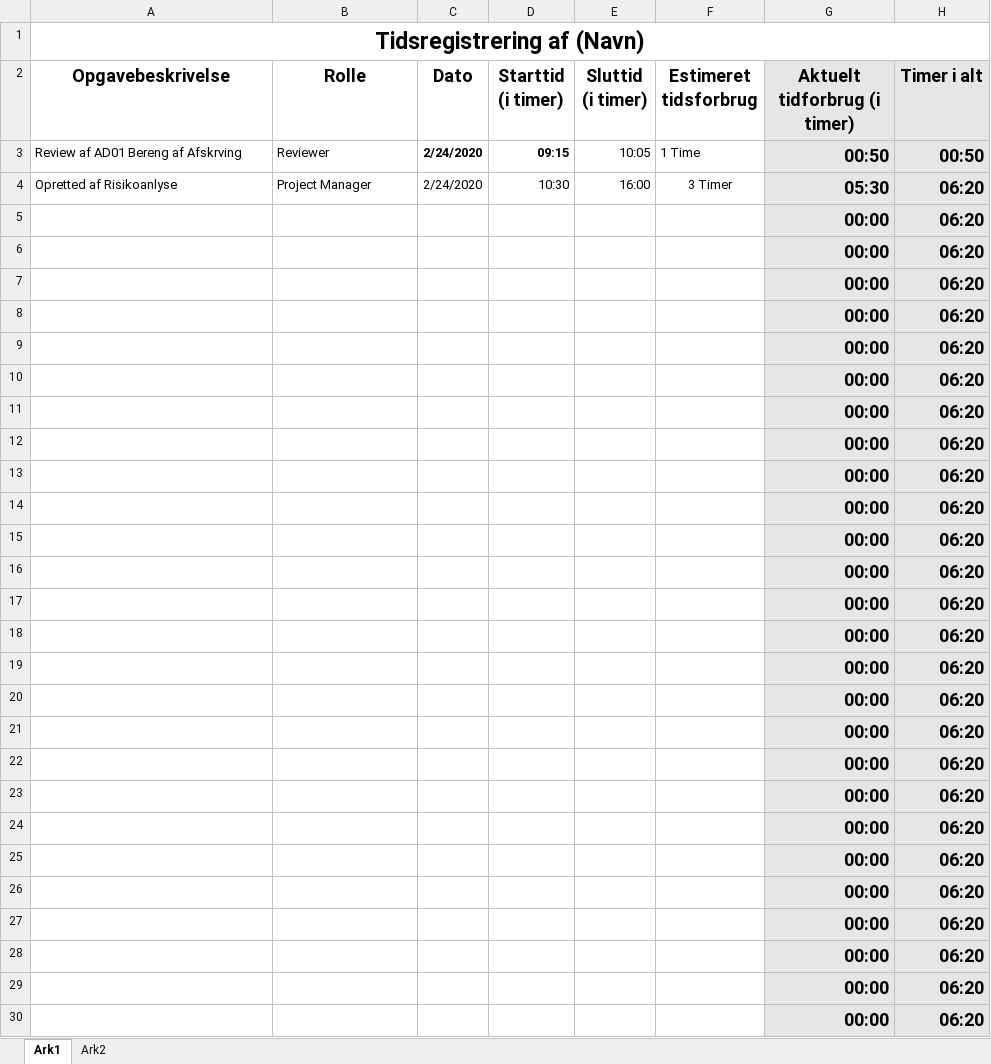
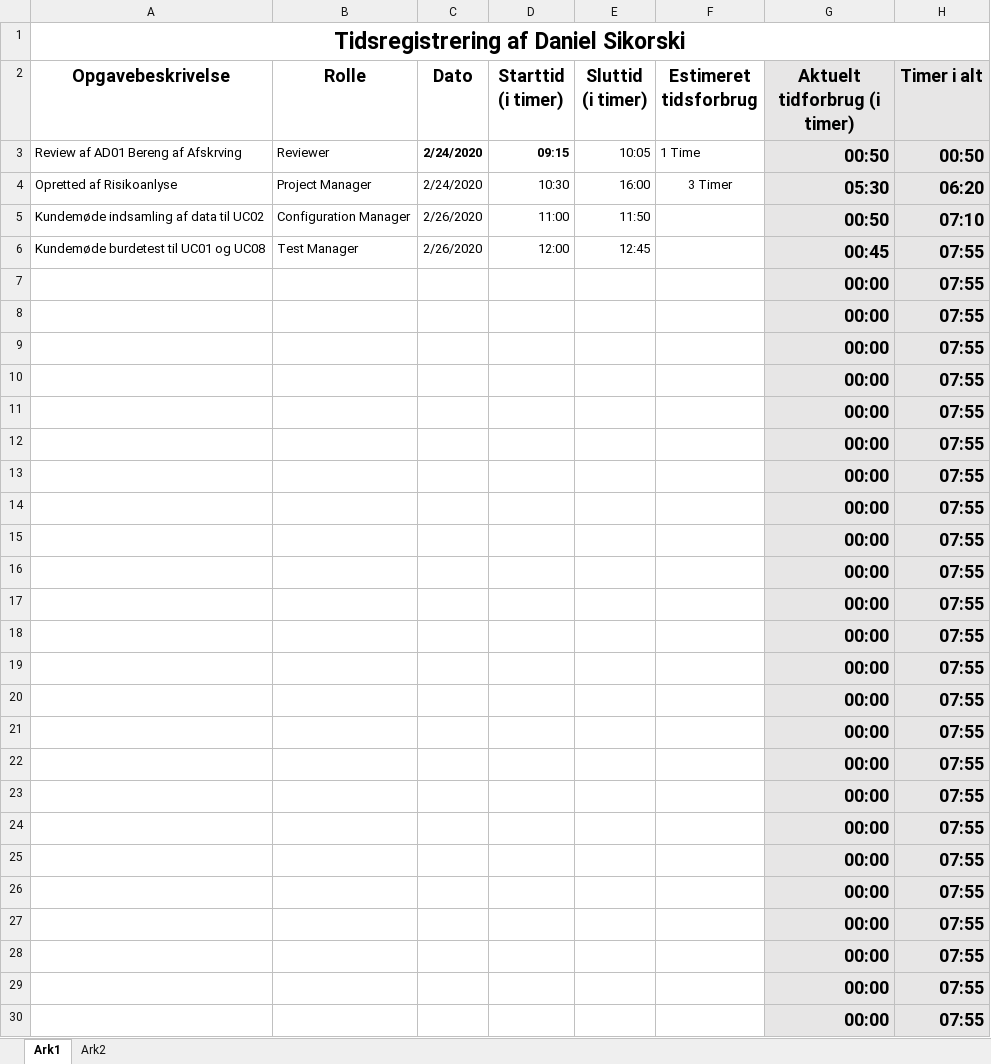
Before and after one commit to zealand-andp/HoeKulator, an Excel workbook: 08 Project Management/Tidsregistrering/PM09 Tidsregistrering For Daniel.xlsx, sheet Ark1, drawn as a sheet; only a part is shown; values as stored, in another font and other column widths than the file's, no borders; charts and pictures not drawn; removed rows and columns are numbered as before the commit, all else as after; the diff covers the shown part only; the diff names each change by its address in the sheet, - before the commit and + after, or states it on an @@ line.

Commit message:
Update-PM09

```diff
--- a/08 Project Management/Tidsregistrering/PM09 Tidsregistrering For Daniel.xlsx (sheet Ark1)
+++ b/08 Project Management/Tidsregistrering/PM09 Tidsregistrering For Daniel.xlsx (sheet Ark1)
-A1 (Opgavebeskrivelse): Tidsregistrering af (Navn)
+A1 (Opgavebeskrivelse): Tidsregistrering af Daniel Sikorski
-row 5:  |  |  |  |  |  | 00:00 | 06:20
-row 6:  |  |  |  |  |  | 00:00 | 06:20
+row 5: Kundemøde indsamling af data til UC02 | Configuration Manager | 2/26/2020 | 11:00 | 11:50 |  | 00:50 | 07:10
+row 6: Kundemøde burdetest til UC01 og UC08 | Test Manager | 2/26/2020 | 12:00 | 12:45 |  | 00:45 | 07:55
-H7:H30 (Timer i alt): 06:20
+H7:H30 (Timer i alt): 07:55
```
Also changed, not shown: 2 edited cells elsewhere in this sheet.
